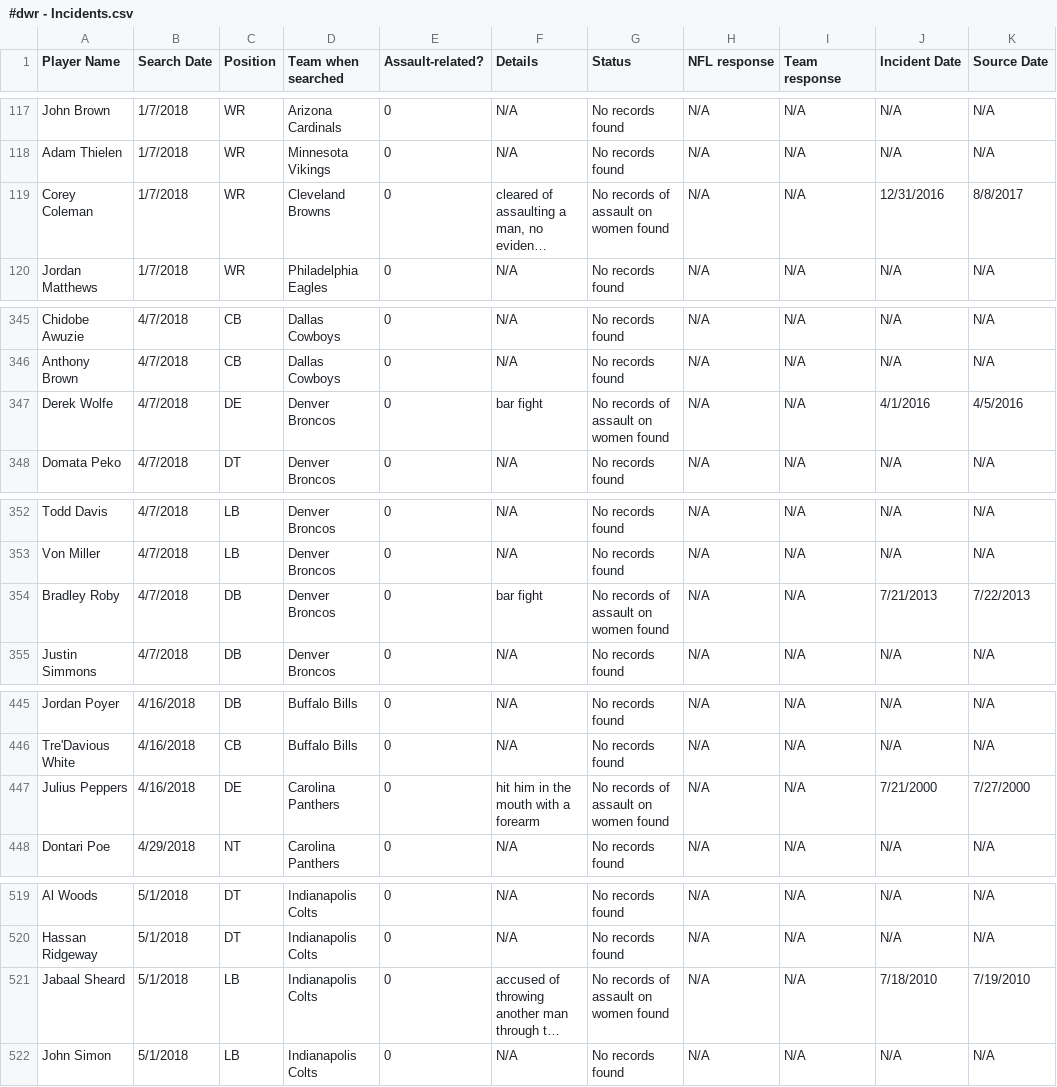
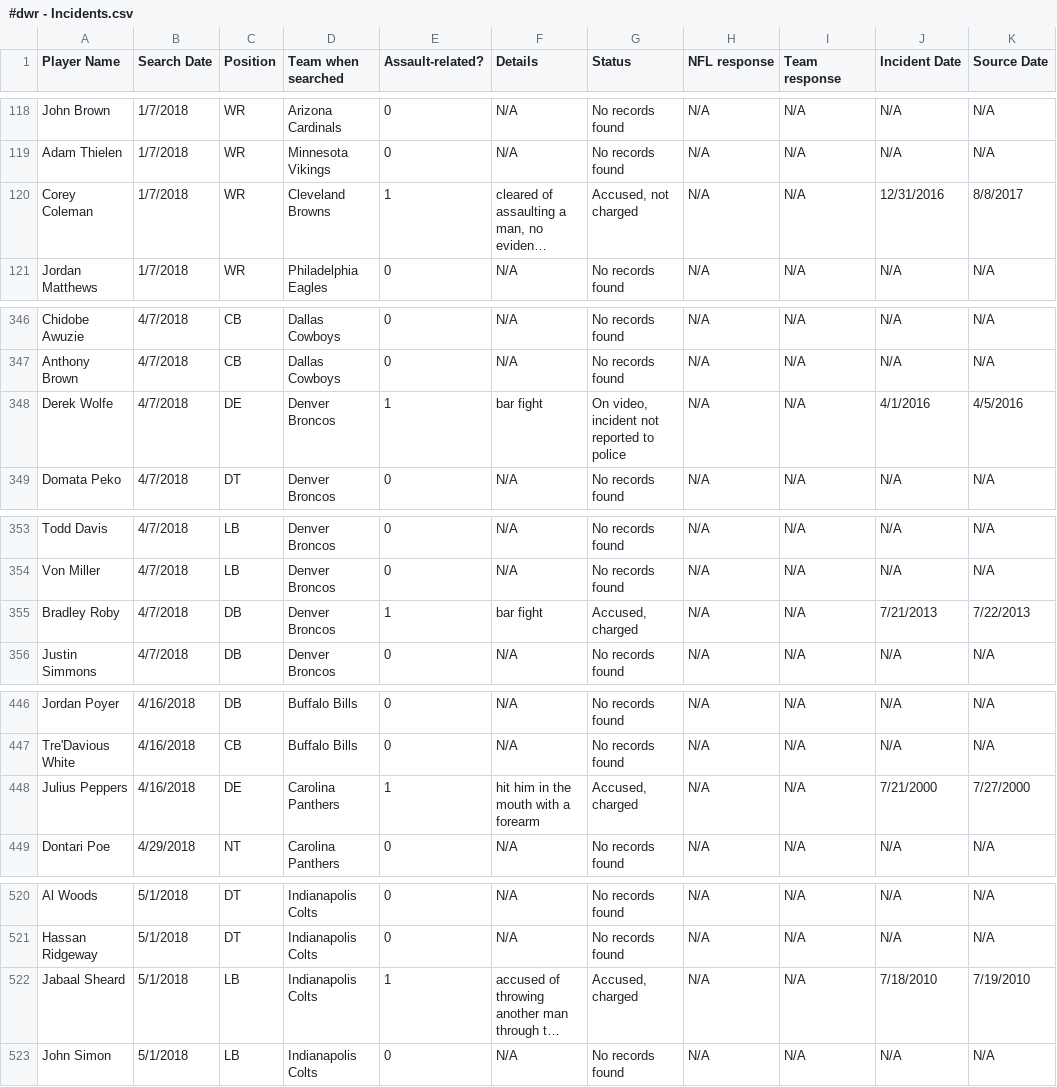
Before and after one commit to conservasian/draftwithrespectRepo, a CSV file: #dwr - Incidents.csv, drawn as a sheet; only a part is shown, gaps mark what is left out; long unchanged cells end in …; addresses are those after the commit; the diff covers the shown part only; the diff names each change by its address in the sheet, - before the commit and + after, or states it on an @@ line.

Commit message:
incidents involving men are now 1

```diff
--- a/#dwr - Incidents.csv
+++ b/#dwr - Incidents.csv
-E120 (Assault-related?): 0
+E120 (Assault-related?): 1
-G120 (Status): No records of assault on women found
+G120 (Status): Accused, not charged
-E348 (Assault-related?): 0
+E348 (Assault-related?): 1
-G348 (Status): No records of assault on women found
+G348 (Status): On video, incident not reported to police
-E355 (Assault-related?): 0
+E355 (Assault-related?): 1
-G355 (Status): No records of assault on women found
+G355 (Status): Accused, charged
-E448 (Assault-related?): 0
+E448 (Assault-related?): 1
-G448 (Status): No records of assault on women found
+G448 (Status): Accused, charged
-E522 (Assault-related?): 0
+E522 (Assault-related?): 1
-G522 (Status): No records of assault on women found
+G522 (Status): Accused, charged
```
Also changed, not shown: 1 added row and 37 edited cells elsewhere in this file, 10 other files.
